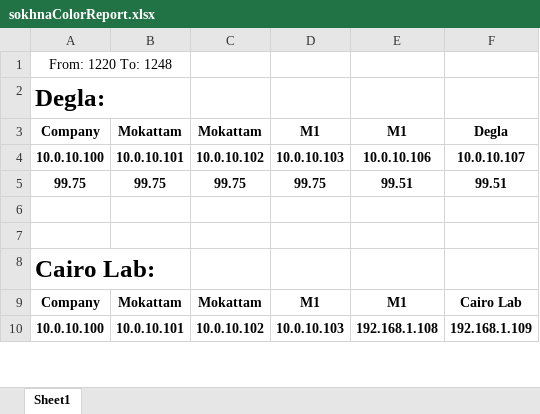
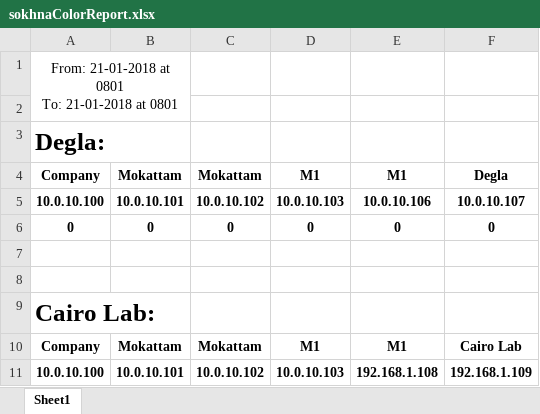
Before and after one commit to BedroomProjects/Pingo, an Excel workbook: WatanyaPingTester/bin/Debug/res/sokhnaColorReport.xlsx, sheet Sheet1, drawn as a sheet; only a part is shown; values as stored, in another font and other column widths than the file's, no borders; conditional formats not drawn; removed rows and columns are numbered as before the commit, all else as after; ↵ is a line break in a cell; the diff covers the shown part only; the diff names each change by its address in the sheet, - before the commit and + after, or states it on an @@ line.

```diff
--- a/WatanyaPingTester/bin/Debug/res/sokhnaColorReport.xlsx (sheet Sheet1)
+++ b/WatanyaPingTester/bin/Debug/res/sokhnaColorReport.xlsx (sheet Sheet1)
-A1: From: 1220 To: 1248
+A1: From: 21-01-2018 at 0801 ↵ To: 21-01-2018 at 0801
+row 2: (empty)
-row 5: 99.75 | 99.75 | 99.75 | 99.75 | 99.51 | 99.51
+row 6: 0 | 0 | 0 | 0 | 0 | 0
```
Also changed, not shown: 28 added rows and 28 removed rows elsewhere in this sheet, WatanyaPingTester/bin/Debug/res/alexColorReport.xlsx, 12 other files.
